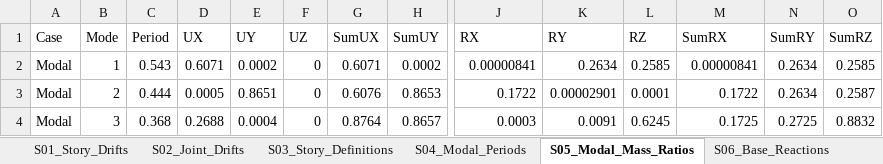
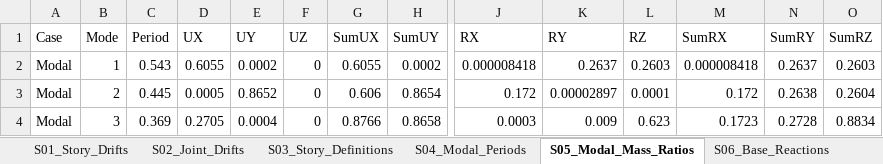
Before and after one commit to Onease182/Structural-Analysis-Report-Creator, an Excel workbook: sls_tables/sls_tables.xlsx, sheet S05_Modal_Mass_Ratios, drawn as a sheet; only a part is shown, gaps mark what is left out; values as stored, in another font and other column widths than the file's, no borders; the diff covers the shown part only; the diff names each change by its address in the sheet, - before the commit and + after, or states it on an @@ line.

```diff
--- a/sls_tables/sls_tables.xlsx (sheet S05_Modal_Mass_Ratios)
+++ b/sls_tables/sls_tables.xlsx (sheet S05_Modal_Mass_Ratios)
-D2 (UX): 0.6071
+D2 (UX): 0.6055
-G2 (SumUX): 0.6071
+G2 (SumUX): 0.6055
-J2 (RX): 0.00000841
+J2 (RX): 0.000008418
-K2 (RY): 0.2634
+K2 (RY): 0.2637
-L2 (RZ): 0.2585
+L2 (RZ): 0.2603
-M2 (SumRX): 0.00000841
+M2 (SumRX): 0.000008418
-N2 (SumRY): 0.2634
+N2 (SumRY): 0.2637
-O2 (SumRZ): 0.2585
+O2 (SumRZ): 0.2603
-C3 (Period): 0.444
+C3 (Period): 0.445
-E3 (UY): 0.8651
+E3 (UY): 0.8652
-G3 (SumUX): 0.6076
+G3 (SumUX): 0.606
-H3 (SumUY): 0.8653
+H3 (SumUY): 0.8654
-J3 (RX): 0.1722
+J3 (RX): 0.172
-K3 (RY): 0.00002901
+K3 (RY): 0.00002897
-M3 (SumRX): 0.1722
+M3 (SumRX): 0.172
-N3 (SumRY): 0.2634
+N3 (SumRY): 0.2638
-O3 (SumRZ): 0.2587
+O3 (SumRZ): 0.2604
-C4 (Period): 0.368
+C4 (Period): 0.369
-D4 (UX): 0.2688
+D4 (UX): 0.2705
-G4 (SumUX): 0.8764
+G4 (SumUX): 0.8766
-H4 (SumUY): 0.8657
+H4 (SumUY): 0.8658
-K4 (RY): 0.0091
+K4 (RY): 0.009
-L4 (RZ): 0.6245
+L4 (RZ): 0.623
-M4 (SumRX): 0.1725
+M4 (SumRX): 0.1723
-N4 (SumRY): 0.2725
+N4 (SumRY): 0.2728
-O4 (SumRZ): 0.8832
+O4 (SumRZ): 0.8834
```
Also changed, not shown: 42 edited cells elsewhere in this sheet, sheet S13_Joint_Displacements, sheet S02_Joint_Drifts, sheet S07_Story_Forces, sheet S14_Story_Max_Avg_Displacements, sheet S04_Modal_Periods, sheet S06_Base_Reactions, 2 more sheets, tables/etabs_tables.xlsx, 18 other files.
